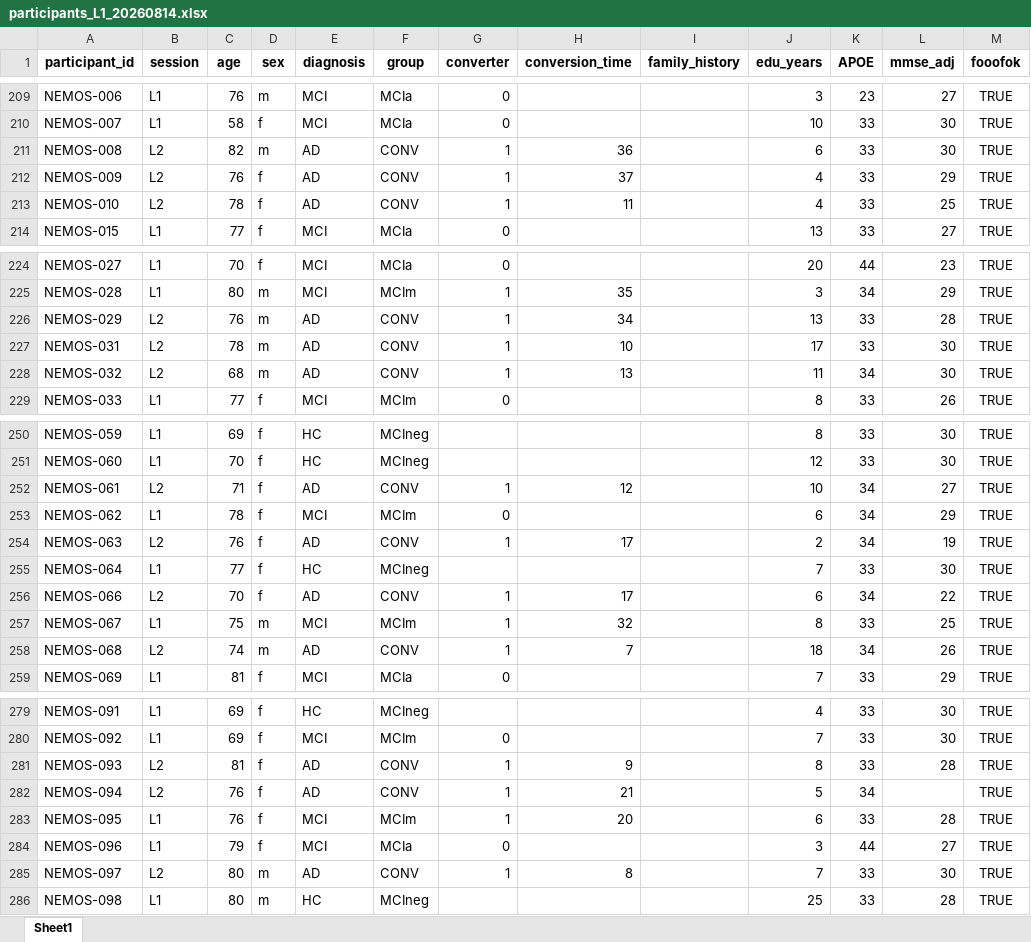
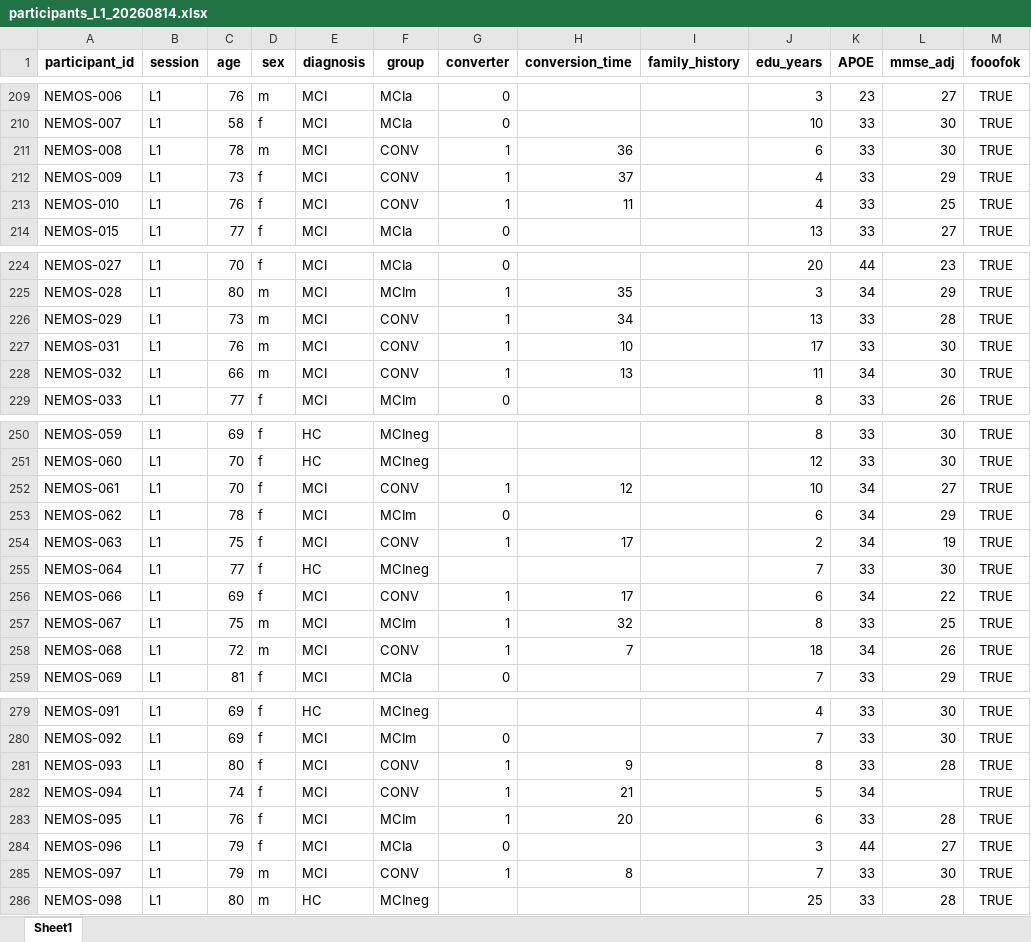
Before and after one commit to crisglav/ei_maps, an Excel workbook: data/participants/participants_L1_20260814.xlsx, sheet Sheet1, drawn as a sheet; only a part is shown, gaps mark what is left out; values as stored, in another font and other column widths than the file's, no borders; the diff covers the shown part only; the diff names each change by its address in the sheet, - before the commit and + after, or states it on an @@ line.

Commit message:
create flag for excel L1

```diff
--- a/data/participants/participants_L1_20260814.xlsx (sheet Sheet1)
+++ b/data/participants/participants_L1_20260814.xlsx (sheet Sheet1)
-B211:B213 (session): L2
+B211:B213 (session): L1
-C211 (age): 82
+C211 (age): 78
-E211:E213 (diagnosis): AD
+E211:E213 (diagnosis): MCI
-C212 (age): 76
+C212 (age): 73
-C213 (age): 78
+C213 (age): 76
-B226:B228 (session): L2
+B226:B228 (session): L1
-C226 (age): 76
+C226 (age): 73
-E226:E228 (diagnosis): AD
+E226:E228 (diagnosis): MCI
-C227 (age): 78
+C227 (age): 76
-C228 (age): 68
+C228 (age): 66
-B252 (session): L2
+B252 (session): L1
-C252 (age): 71
+C252 (age): 70
-E252 (diagnosis): AD
+E252 (diagnosis): MCI
-B254 (session): L2
+B254 (session): L1
-C254 (age): 76
+C254 (age): 75
-E254 (diagnosis): AD
+E254 (diagnosis): MCI
-B256 (session): L2
+B256 (session): L1
-C256 (age): 70
+C256 (age): 69
-E256 (diagnosis): AD
+E256 (diagnosis): MCI
-B258 (session): L2
+B258 (session): L1
-C258 (age): 74
+C258 (age): 72
-E258 (diagnosis): AD
+E258 (diagnosis): MCI
-B281:B282 (session): L2
+B281:B282 (session): L1
-C281 (age): 81
+C281 (age): 80
-E281:E282 (diagnosis): AD
+E281:E282 (diagnosis): MCI
-C282 (age): 76
+C282 (age): 74
-B285 (session): L2
+B285 (session): L1
-C285 (age): 80
+C285 (age): 79
-E285 (diagnosis): AD
+E285 (diagnosis): MCI
```
Also changed, not shown: 37 edited cells elsewhere in this sheet, 7 other files.
